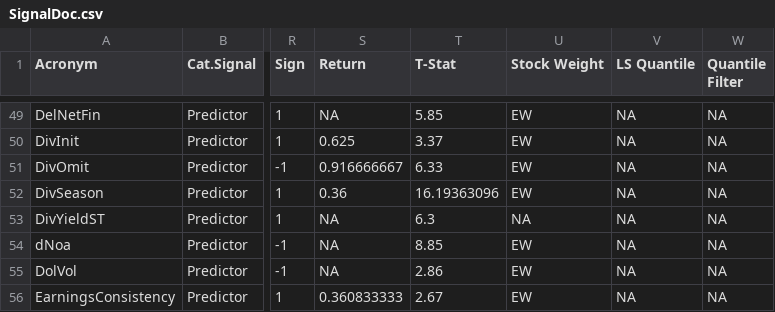
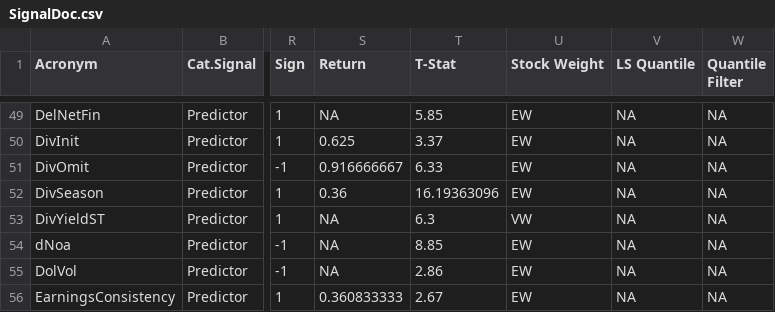
Before and after one commit to OpenSourceAP/CrossSection, a CSV file: SignalDoc.csv, drawn as a sheet; only a part is shown, gaps mark what is left out; the diff names each change by its address in the sheet, - before the commit and + after, or states it on an @@ line.

Commit message:
Add stock weight for DivYieldST

```diff
--- a/SignalDoc.csv
+++ b/SignalDoc.csv
-U53 (Stock Weight): NA
+U53 (Stock Weight): VW
```
